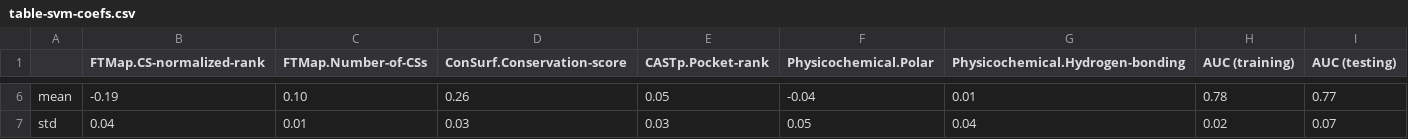
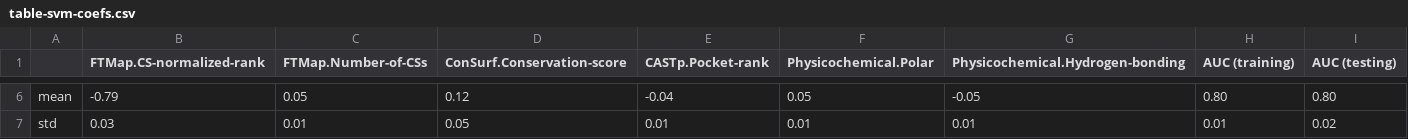
Before and after one commit to assaff/msc-thesis, a CSV file: source/_tables/table-svm-coefs.csv, drawn as a sheet; only a part is shown, gaps mark what is left out; the diff covers the shown part only; the diff names each change by its address in the sheet, - before the commit and + after, or states it on an @@ line.

Commit message:
restored original coefs to svm feature weight table

```diff
--- a/source/_tables/table-svm-coefs.csv
+++ b/source/_tables/table-svm-coefs.csv
-B6 (FTMap.CS-normalized-rank): -0.19
+B6 (FTMap.CS-normalized-rank): -0.79
-C6 (FTMap.Number-of-CSs): 0.10
+C6 (FTMap.Number-of-CSs): 0.05
-D6 (ConSurf.Conservation-score): 0.26
+D6 (ConSurf.Conservation-score): 0.12
-E6 (CASTp.Pocket-rank): 0.05
+E6 (CASTp.Pocket-rank): -0.04
-F6 (Physicochemical.Polar): -0.04
+F6 (Physicochemical.Polar): 0.05
-G6 (Physicochemical.Hydrogen-bonding): 0.01
+G6 (Physicochemical.Hydrogen-bonding): -0.05
-H6 (AUC (training)): 0.78
+H6 (AUC (training)): 0.80
-I6 (AUC (testing)): 0.77
+I6 (AUC (testing)): 0.80
-B7 (FTMap.CS-normalized-rank): 0.04
+B7 (FTMap.CS-normalized-rank): 0.03
-D7 (ConSurf.Conservation-score): 0.03
+D7 (ConSurf.Conservation-score): 0.05
-E7 (CASTp.Pocket-rank): 0.03
+E7 (CASTp.Pocket-rank): 0.01
-F7 (Physicochemical.Polar): 0.05
+F7 (Physicochemical.Polar): 0.01
-G7 (Physicochemical.Hydrogen-bonding): 0.04
+G7 (Physicochemical.Hydrogen-bonding): 0.01
-H7 (AUC (training)): 0.02
+H7 (AUC (training)): 0.01
-I7 (AUC (testing)): 0.07
+I7 (AUC (testing)): 0.02
```
Also changed, not shown: 31 edited cells elsewhere in this file.
